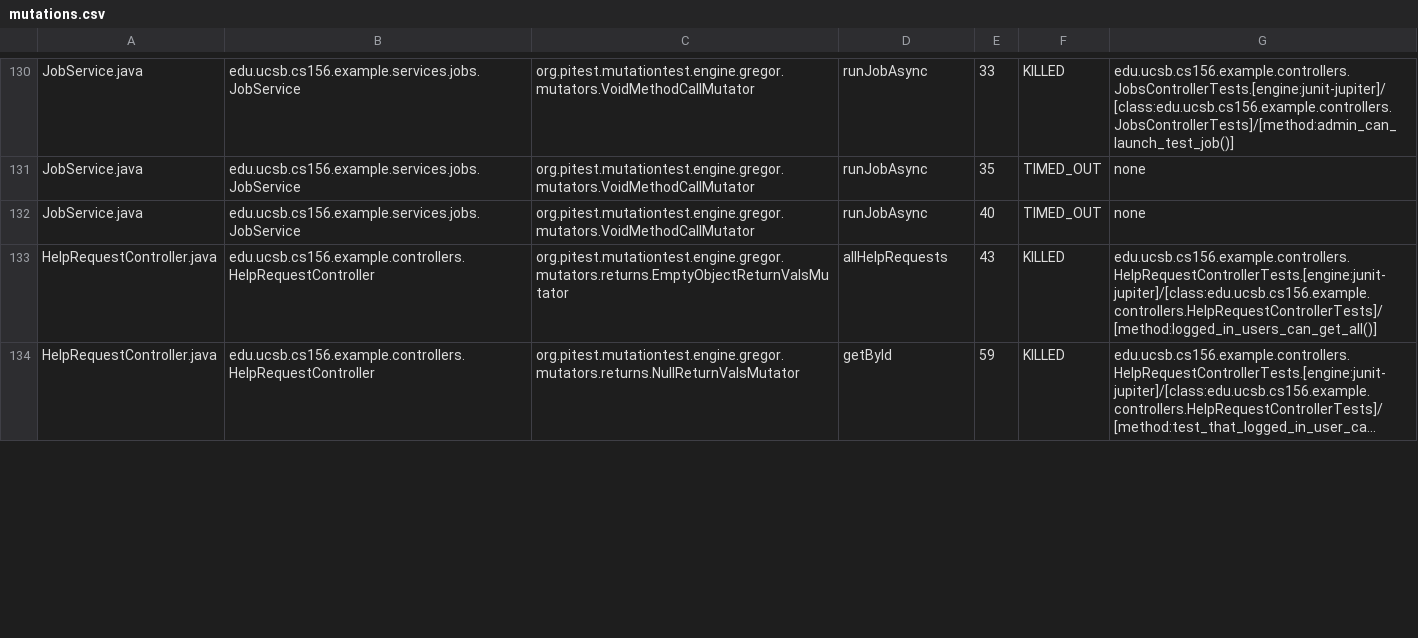
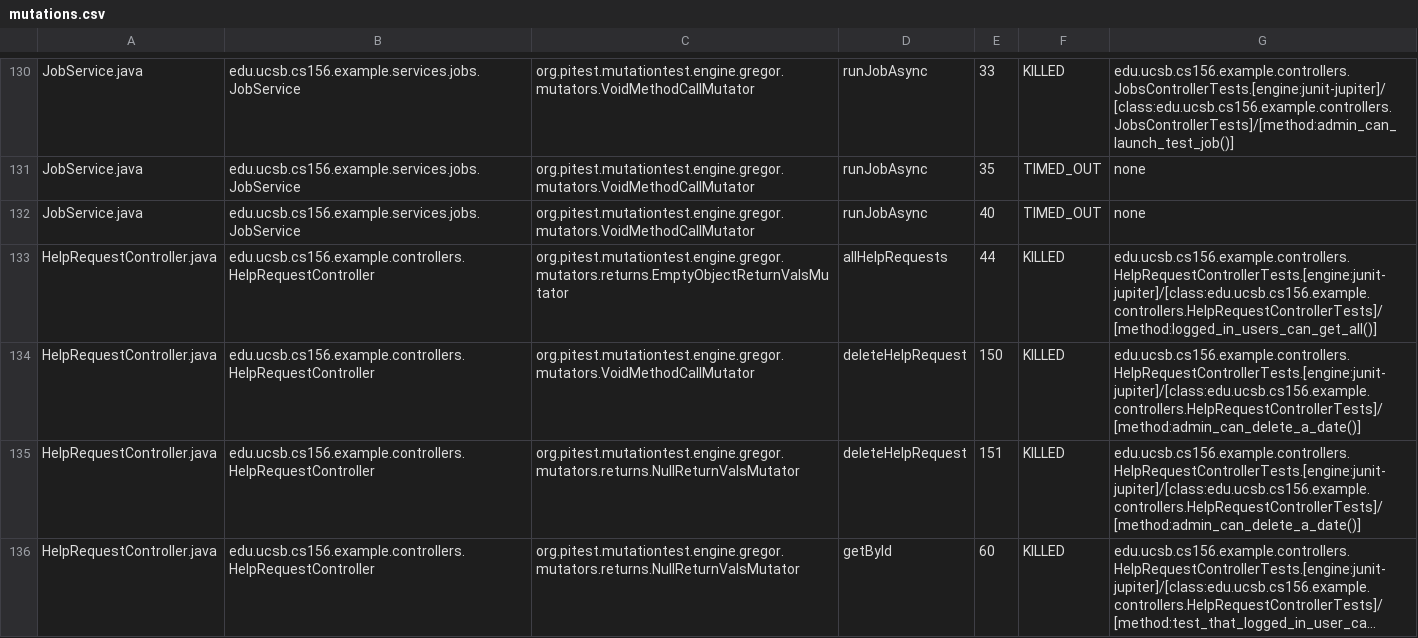
Before and after one commit to ucsb-cs156-f25/team01-f25-11, a CSV file: pitest/mutations.csv, drawn as a sheet; only a part is shown, gaps mark what is left out; long unchanged cells end in …; addresses are those after the commit; the diff covers the shown part only; the diff names each change by its address in the sheet, - before the commit and + after, or states it on an @@ line.

Commit message:
Deploying to gh-pages from @ ucsb-cs156-f25/team01-f25-11@02843dafa41cd3aa97f0ccf18b6087f83c33cd96 🚀

```diff
--- a/pitest/mutations.csv
+++ b/pitest/mutations.csv
-E133: 43
+E133: 44
+row 134: HelpRequestController.java | edu.ucsb.cs156.example.controllers.HelpRequestController | org.pitest.mutationtest.engine.gregor.mutators.VoidMethodCallMutator | deleteHelpRequest | 150 | KILLED | edu.ucsb.cs156.example.controllers.HelpRequestControllerTests.[engine:junit-jupiter]/[class:edu.ucsb.cs156.example.controllers.HelpRequestControllerTests]/[method:admin_can_delete_a_date()]
+row 135: HelpRequestController.java | edu.ucsb.cs156.example.controllers.HelpRequestController | org.pitest.mutationtest.engine.gregor.mutators.returns.NullReturnValsMutator | deleteHelpRequest | 151 | KILLED | edu.ucsb.cs156.example.controllers.HelpRequestControllerTests.[engine:junit-jupiter]/[class:edu.ucsb.cs156.example.controllers.HelpRequestControllerTests]/[method:admin_can_delete_a_date()]
-E136: 59
+E136: 60
```
Also changed, not shown: 1 added row and 17 edited cells elsewhere in this file, 21 other files.
